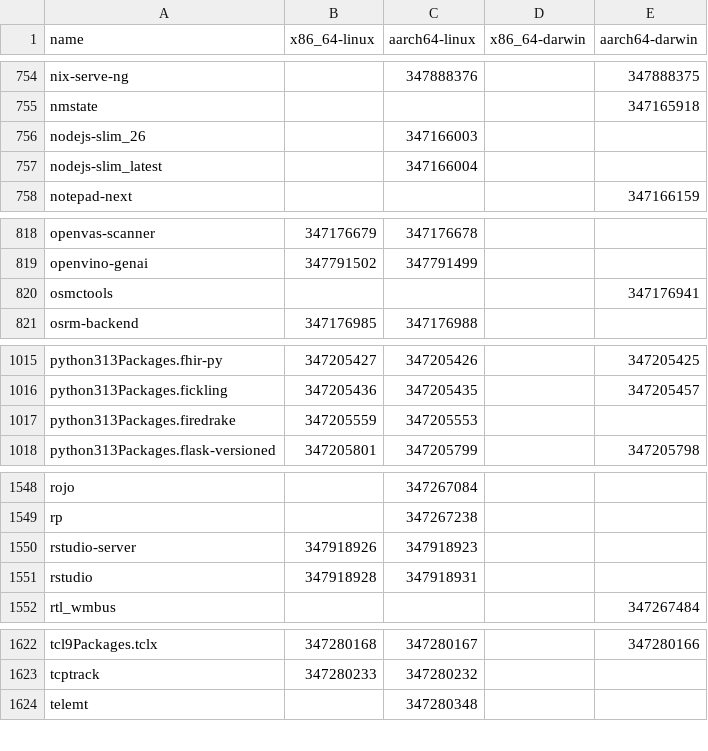
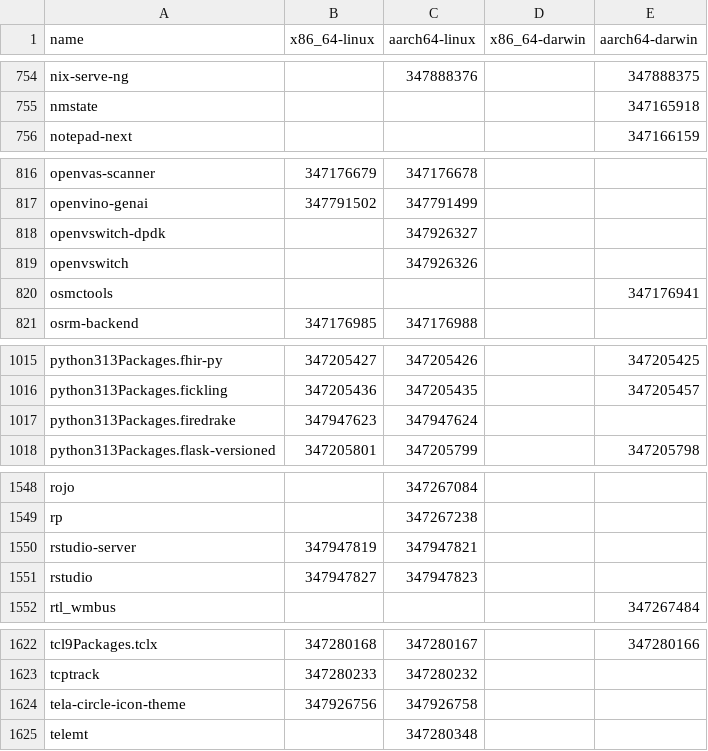
Before and after one commit to iedame/nixpkgs-failure-notify, a CSV file: results/trunk/4-failures-packed.csv, drawn as a sheet; only a part is shown, gaps mark what is left out; the diff covers the shown part only.

```diff
--- a/results/trunk/4-failures-packed.csv
+++ b/results/trunk/4-failures-packed.csv
@@ -755,4 +755,2 @@ nix-serve-ng,,347888376,,347888375
 nmstate,,,,347165918
-nodejs-slim_26,,347166003,,
-nodejs-slim_latest,,347166004,,
 notepad-next,,,,347166159
@@ -819,2 +817,4 @@ openvas-scanner,347176679,347176678,,
 openvino-genai,347791502,347791499,,
+openvswitch-dpdk,,347926327,,
+openvswitch,,347926326,,
 osmctools,,,,347176941
@@ -1016,3 +1016,3 @@ python313Packages.fhir-py,347205427,347205426,,347205425
 python313Packages.fickling,347205436,347205435,,347205457
-python313Packages.firedrake,347205559,347205553,,
+python313Packages.firedrake,347947623,347947624,,
 python313Packages.flask-versioned,347205801,347205799,,347205798
@@ -1549,4 +1549,4 @@ rojo,,347267084,,
 rp,,347267238,,
-rstudio-server,347918926,347918923,,
-rstudio,347918928,347918931,,
+rstudio-server,347947819,347947821,,
+rstudio,347947827,347947823,,
 rtl_wmbus,,,,347267484
@@ -1623,2 +1623,3 @@ tcl9Packages.tclx,347280168,347280167,,347280166
 tcptrack,347280233,347280232,,
+tela-circle-icon-theme,347926756,347926758,,
 telemt,,347280348,,
```
Also changed, not shown: 7 edited cells elsewhere in this file, results/trunk/2-failures.csv, results/trunk/3-failures-aarch64-darwin.csv, 5 other files.
